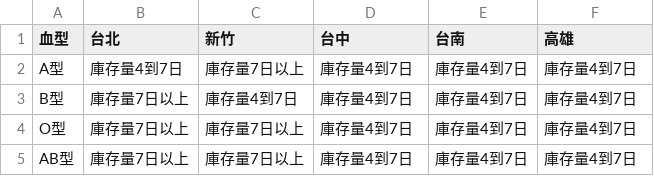
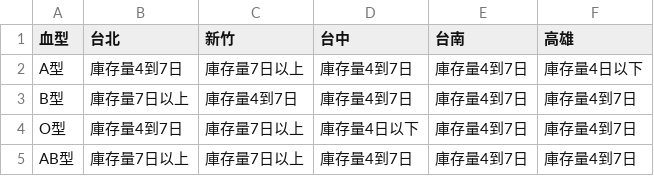
Before and after one commit to cccntu/blood-taiwan, a CSV file: data.csv, drawn as a sheet.

```diff
--- a/data.csv
+++ b/data.csv
@@ -1,5 +1,5 @@
 血型,台北,新竹,台中,台南,高雄
-A型,庫存量4到7日,庫存量7日以上,庫存量4到7日,庫存量4到7日,庫存量4到7日
+A型,庫存量4到7日,庫存量7日以上,庫存量4到7日,庫存量4到7日,庫存量4日以下
 B型,庫存量7日以上,庫存量4到7日,庫存量4到7日,庫存量4到7日,庫存量4到7日
-O型,庫存量7日以上,庫存量7日以上,庫存量4到7日,庫存量4到7日,庫存量4到7日
+O型,庫存量4到7日,庫存量7日以上,庫存量4日以下,庫存量4到7日,庫存量4到7日
 AB型,庫存量7日以上,庫存量7日以上,庫存量4到7日,庫存量4到7日,庫存量4到7日
```
Also changed, not shown: 2 other files.
